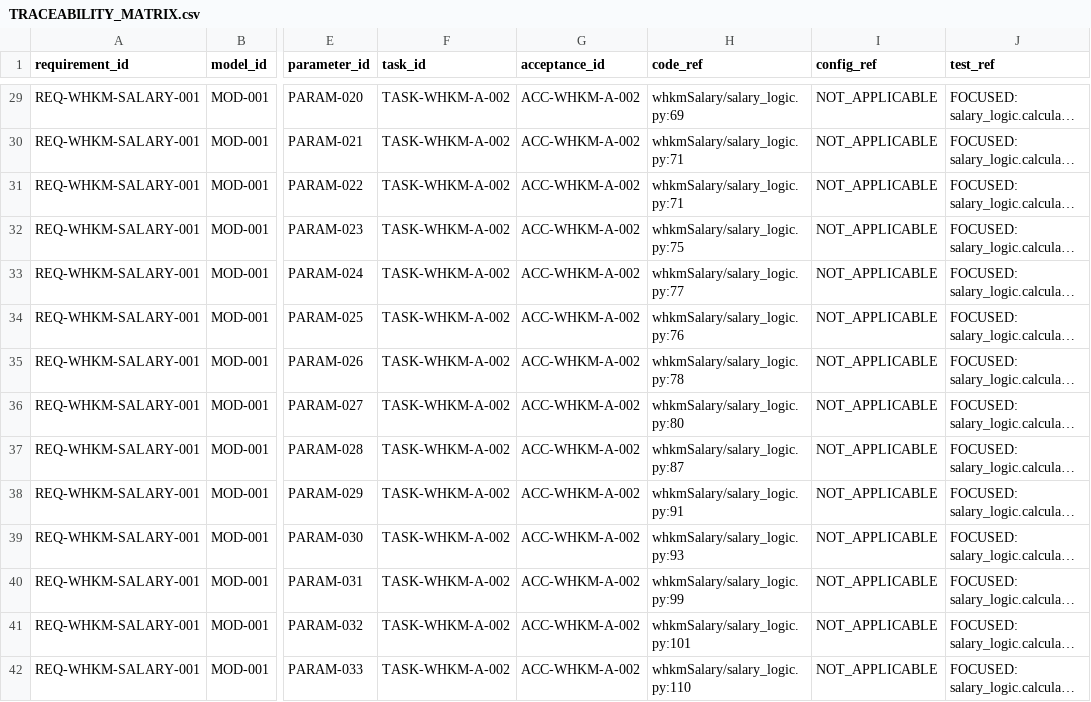
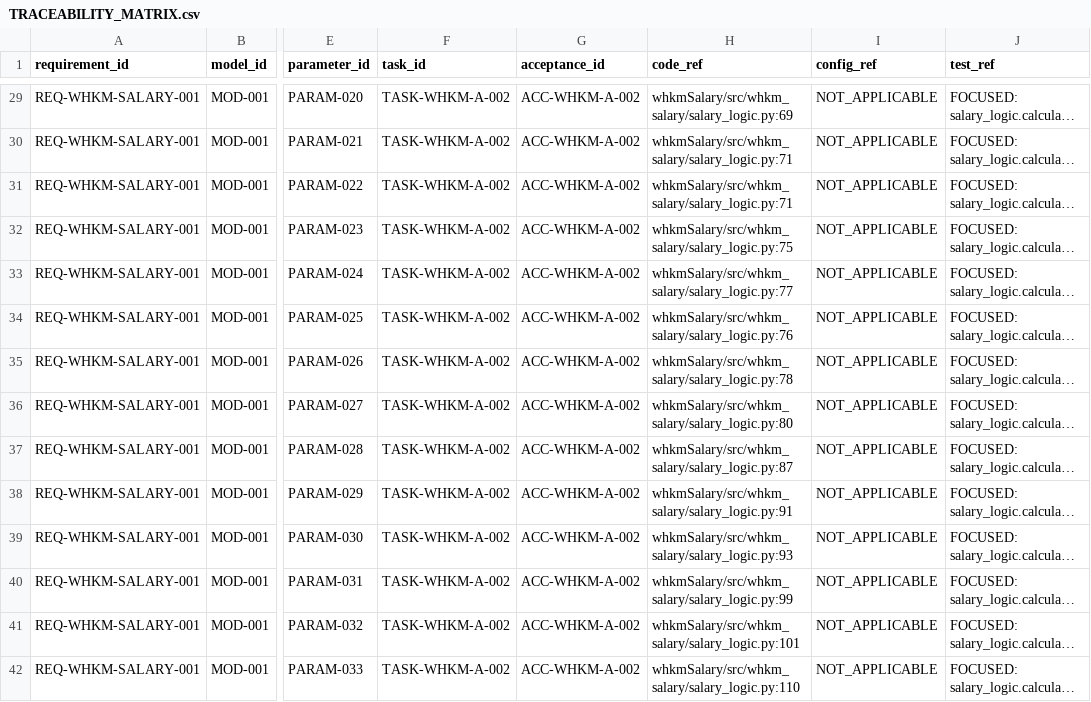
Before and after one commit to LinzeColin/KMOS, a CSV file: whkmSalary/docs/governance/TRACEABILITY_MATRIX.csv, drawn as a sheet; only a part is shown, gaps mark what is left out; long unchanged cells end in …; the diff covers the shown part only; the diff names each change by its address in the sheet, - before the commit and + after, or states it on an @@ line.

```diff
--- a/whkmSalary/docs/governance/TRACEABILITY_MATRIX.csv
+++ b/whkmSalary/docs/governance/TRACEABILITY_MATRIX.csv
-H29 (code_ref): whkmSalary/salary_logic.py:69
+H29 (code_ref): whkmSalary/src/whkm_salary/salary_logic.py:69
-H30:H31 (code_ref): whkmSalary/salary_logic.py:71
+H30:H31 (code_ref): whkmSalary/src/whkm_salary/salary_logic.py:71
-H32 (code_ref): whkmSalary/salary_logic.py:75
+H32 (code_ref): whkmSalary/src/whkm_salary/salary_logic.py:75
-H33 (code_ref): whkmSalary/salary_logic.py:77
+H33 (code_ref): whkmSalary/src/whkm_salary/salary_logic.py:77
-H34 (code_ref): whkmSalary/salary_logic.py:76
+H34 (code_ref): whkmSalary/src/whkm_salary/salary_logic.py:76
-H35 (code_ref): whkmSalary/salary_logic.py:78
+H35 (code_ref): whkmSalary/src/whkm_salary/salary_logic.py:78
-H36 (code_ref): whkmSalary/salary_logic.py:80
+H36 (code_ref): whkmSalary/src/whkm_salary/salary_logic.py:80
-H37 (code_ref): whkmSalary/salary_logic.py:87
+H37 (code_ref): whkmSalary/src/whkm_salary/salary_logic.py:87
-H38 (code_ref): whkmSalary/salary_logic.py:91
+H38 (code_ref): whkmSalary/src/whkm_salary/salary_logic.py:91
-H39 (code_ref): whkmSalary/salary_logic.py:93
+H39 (code_ref): whkmSalary/src/whkm_salary/salary_logic.py:93
-H40 (code_ref): whkmSalary/salary_logic.py:99
+H40 (code_ref): whkmSalary/src/whkm_salary/salary_logic.py:99
-H41 (code_ref): whkmSalary/salary_logic.py:101
+H41 (code_ref): whkmSalary/src/whkm_salary/salary_logic.py:101
-H42 (code_ref): whkmSalary/salary_logic.py:110
+H42 (code_ref): whkmSalary/src/whkm_salary/salary_logic.py:110
```
Also changed, not shown: 110 edited cells elsewhere in this file, whkmSalary/docs/governance/parameter_registry.csv, 22 other files.
